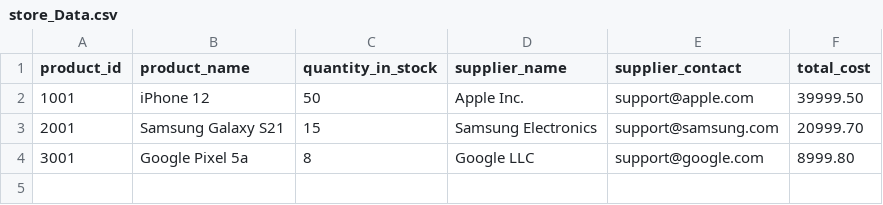
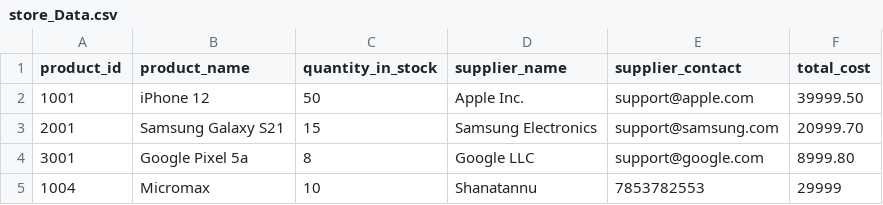
Before and after one commit to abhijeetpawar1234/python, a CSV file: data/store_Data.csv, drawn as a sheet; the diff names each change by its address in the sheet, - before the commit and + after, or states it on an @@ line.

```diff
--- a/data/store_Data.csv
+++ b/data/store_Data.csv
+row 5: 1004 | Micromax | 10 | Shanatannu | 7853782553 | 29999
```
Also changed, not shown: 1 other file.
